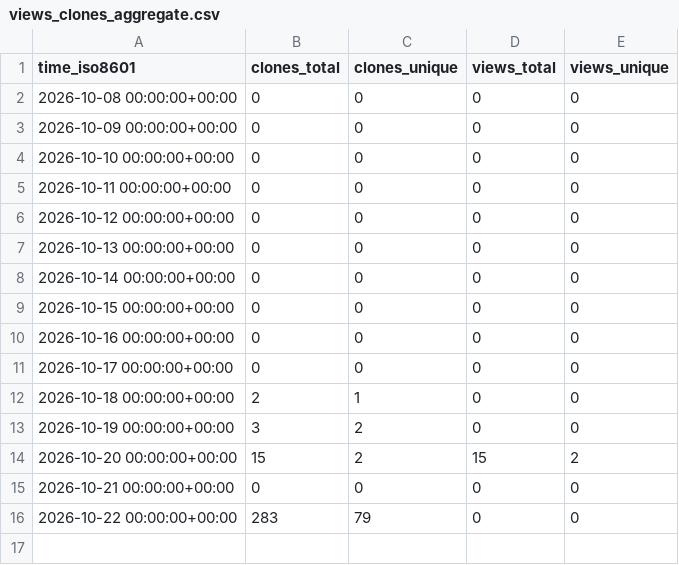
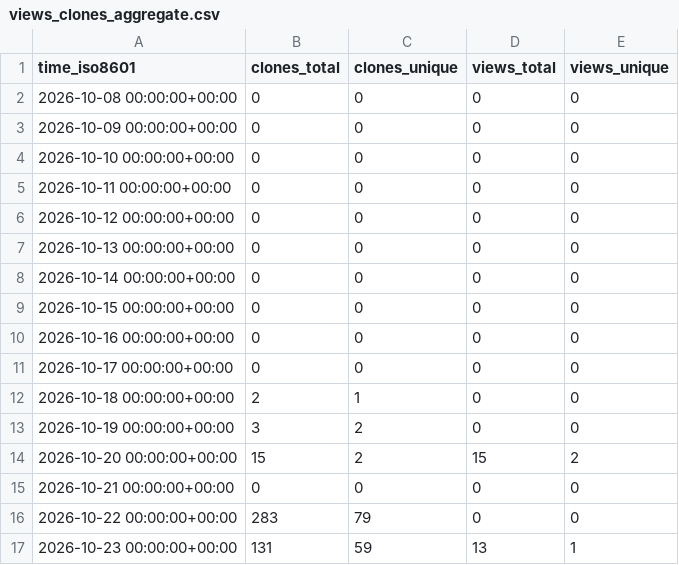
Before and after one commit to exmergo/github-repo-analytics, a CSV file: exmergo/github-repo-analytics/ghrs-data/views_clones_aggregate.csv, drawn as a sheet.

```diff
--- a/exmergo/github-repo-analytics/ghrs-data/views_clones_aggregate.csv
+++ b/exmergo/github-repo-analytics/ghrs-data/views_clones_aggregate.csv
@@ -16 +16,2 @@ time_iso8601,clones_total,clones_unique,views_total,views_unique
 2026-10-22 00:00:00+00:00,283,79,0,0
+2026-10-23 00:00:00+00:00,131,59,13,1
```
Also changed, not shown: 1 other file.
